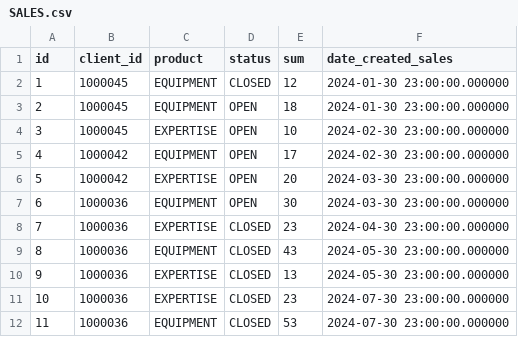
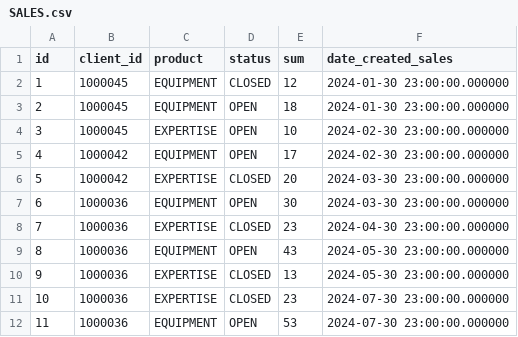
Before and after one commit to CX-Box/cxbox-demo, a CSV file: src/main/resources/db/data/SALES.csv, drawn as a sheet.

```diff
--- a/src/main/resources/db/data/SALES.csv
+++ b/src/main/resources/db/data/SALES.csv
@@ -5,8 +5,8 @@ id,client_id,product,status,sum,date_created_sales
 4,1000042,EQUIPMENT,OPEN,17,2024-02-30 23:00:00.000000
-5,1000042,EXPERTISE,OPEN,20,2024-03-30 23:00:00.000000
+5,1000042,EXPERTISE,CLOSED,20,2024-03-30 23:00:00.000000
 6,1000036,EQUIPMENT,OPEN,30,2024-03-30 23:00:00.000000
 7,1000036,EXPERTISE,CLOSED,23,2024-04-30 23:00:00.000000
-8,1000036,EQUIPMENT,CLOSED,43,2024-05-30 23:00:00.000000
+8,1000036,EQUIPMENT,OPEN,43,2024-05-30 23:00:00.000000
 9,1000036,EXPERTISE,CLOSED,13,2024-05-30 23:00:00.000000
 10,1000036,EXPERTISE,CLOSED,23,2024-07-30 23:00:00.000000
-11,1000036,EQUIPMENT,CLOSED,53,2024-07-30 23:00:00.000000
+11,1000036,EQUIPMENT,OPEN,53,2024-07-30 23:00:00.000000
```
Also changed, not shown: src/main/resources/db/data/cxbox/BC_PROPERTIES.csv, 20 other files.
